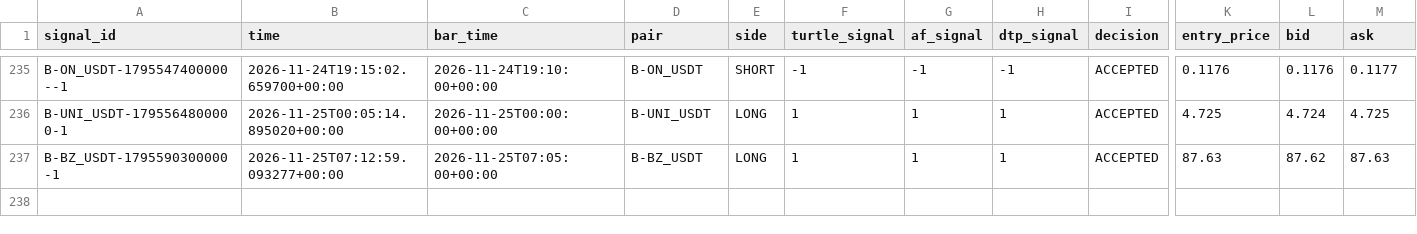
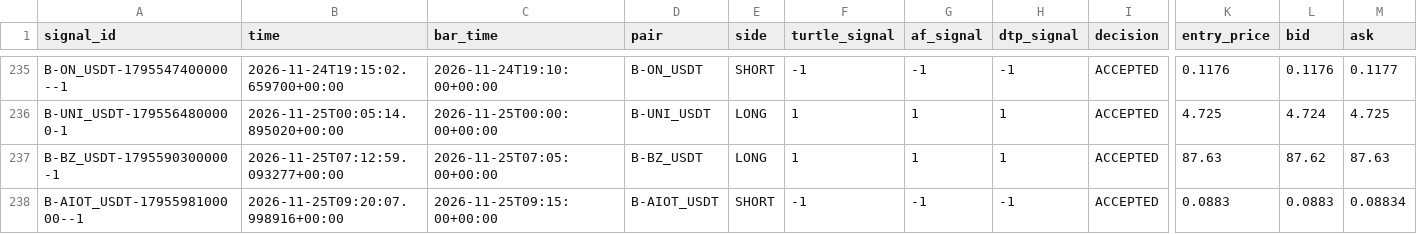
Before and after one commit to harnepal-hub/AMTE-Self-Evolving-Intraday-Trading-Engine, a CSV file: data/paper_3strategy/signal_journal.csv, drawn as a sheet; only a part is shown, gaps mark what is left out; rows hold the shown columns only; the diff names each change by its address in the sheet, - before the commit and + after, or states it on an @@ line.

```diff
--- a/data/paper_3strategy/signal_journal.csv
+++ b/data/paper_3strategy/signal_journal.csv
+row 238: B-AIOT_USDT-1795598100000--1 | 2026-11-25T09:20:07.998916+00:00 | 2026-11-25T09:15:00+00:00 | B-AIOT_USDT | SHORT | -1 | -1 | -1 | ACCEPTED | 0.0883 | 0.0883 | 0.08834
```
Also changed, not shown: 12 other files.
